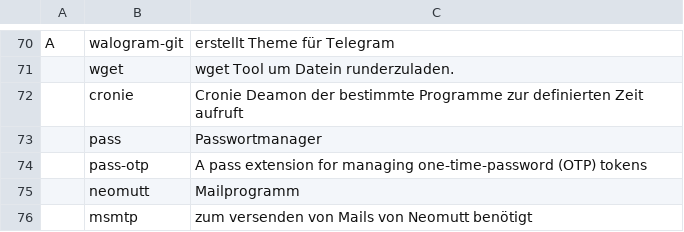
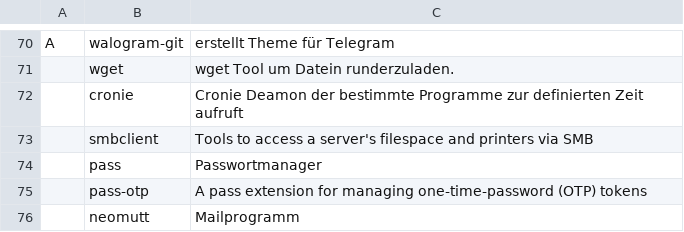
Before and after one commit to Sergi-us/SARBS, a CSV file: progs-openrc.csv, drawn as a sheet; only a part is shown, gaps mark what is left out; the shorter side is filled out with more unchanged rows; the diff names each change by its address in the sheet, - before the commit and + after, or states it on an @@ line.

Commit message:
smbclient zur installationsliste hinzugefügt. MOD-Strg-F9 und F10

```diff
--- a/progs-openrc.csv
+++ b/progs-openrc.csv
+row 73:  | smbclient | Tools to access a server's filespace and printers via SMB
```
Also changed, not shown: progs.csv.
